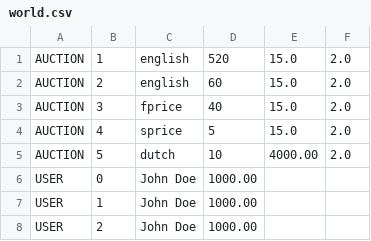
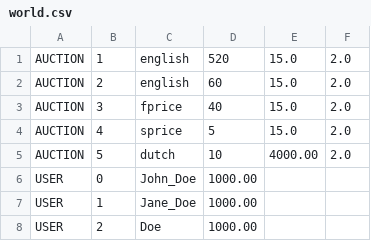
Before and after one commit to jfcaraujo/AIAD, a CSV file: world.csv, drawn as a sheet.

```diff
--- a/world.csv
+++ b/world.csv
@@ -5,4 +5,4 @@ AUCTION,4,sprice,5,15.0,2.0
 AUCTION,5,dutch,10,4000.00,2.0
-USER,0,John Doe,1000.00
-USER,1,John Doe,1000.00
-USER,2,John Doe,1000.00
+USER,0,John_Doe,1000.00
+USER,1,Jane_Doe,1000.00
+USER,2,Doe,1000.00
```
Also changed, not shown: 2 other files.
